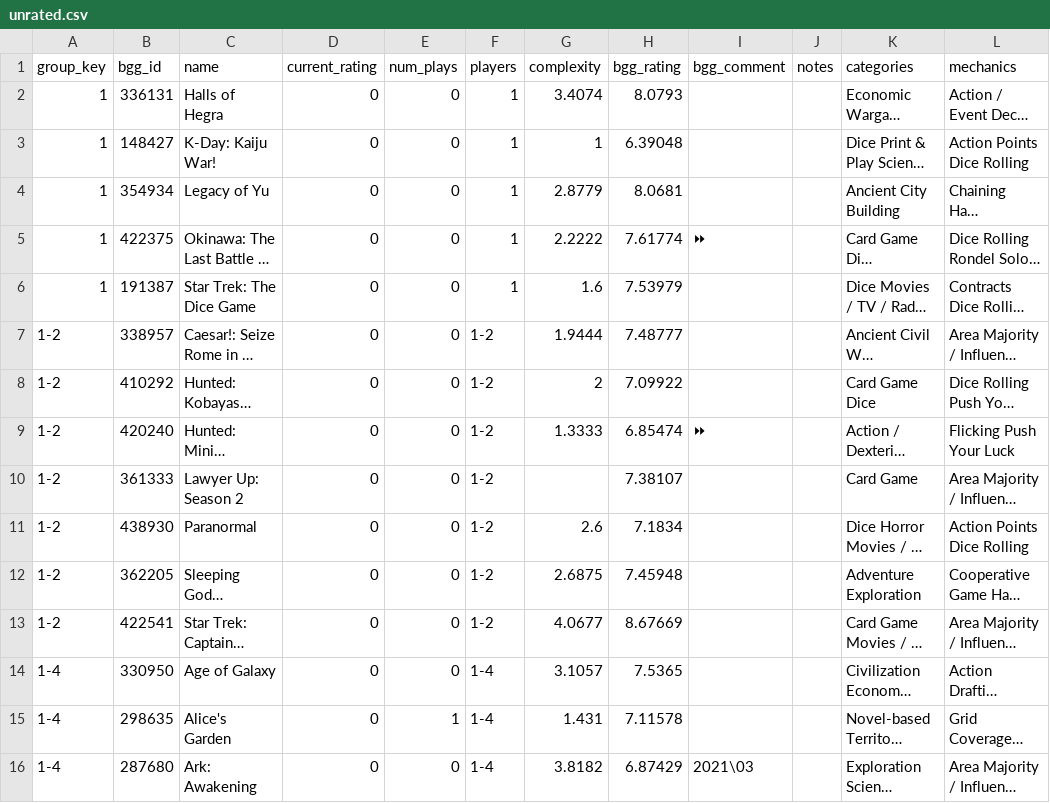
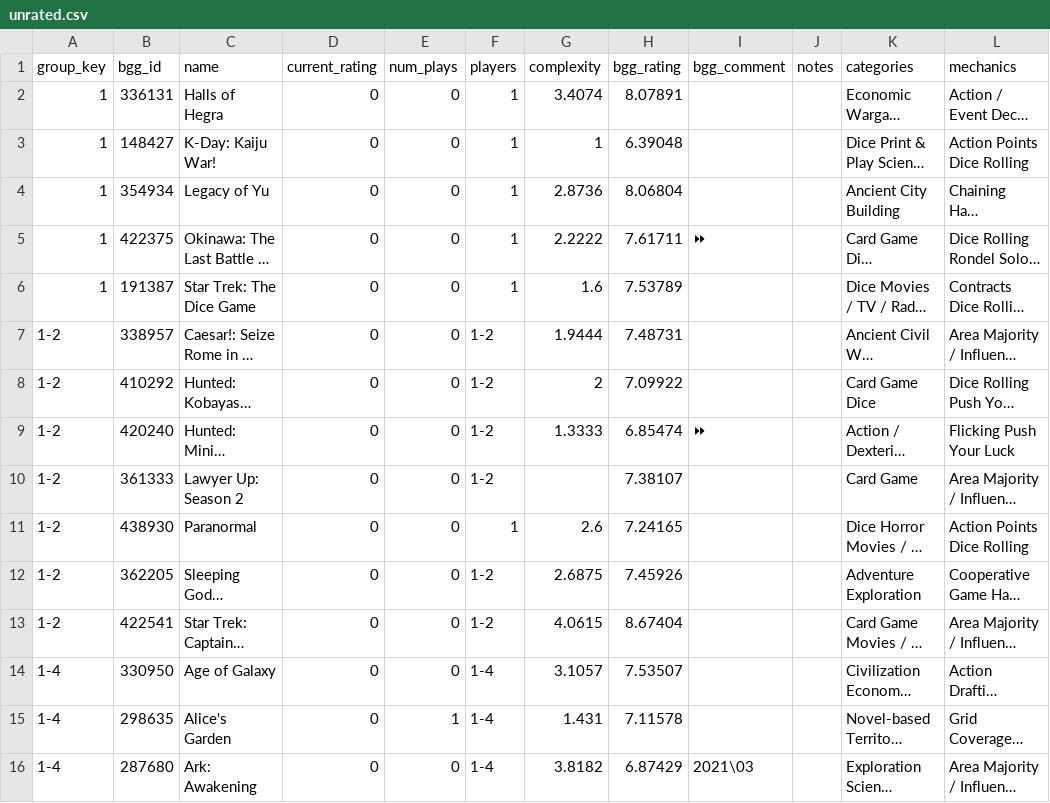
Before and after one commit to MrHinsh/board-games, a CSV file: data/reports/ranking/unrated.csv, drawn as a sheet; only a part is shown; long unchanged cells end in …; the diff covers the shown part only; the diff names each change by its address in the sheet, - before the commit and + after, or states it on an @@ line.

```diff
--- a/data/reports/ranking/unrated.csv
+++ b/data/reports/ranking/unrated.csv
-H2 (bgg_rating): 8.0793
+H2 (bgg_rating): 8.07891
-G4 (complexity): 2.8779
+G4 (complexity): 2.8736
-H4 (bgg_rating): 8.0681
+H4 (bgg_rating): 8.06804
-H5 (bgg_rating): 7.61774
+H5 (bgg_rating): 7.61711
-H6 (bgg_rating): 7.53979
+H6 (bgg_rating): 7.53789
-H7 (bgg_rating): 7.48777
+H7 (bgg_rating): 7.48731
-F11 (players): 1-2
+F11 (players): 1
-H11 (bgg_rating): 7.1834
+H11 (bgg_rating): 7.24165
-H12 (bgg_rating): 7.45948
+H12 (bgg_rating): 7.45926
-G13 (complexity): 4.0677
+G13 (complexity): 4.0615
-H13 (bgg_rating): 8.67669
+H13 (bgg_rating): 8.67404
-H14 (bgg_rating): 7.5365
+H14 (bgg_rating): 7.53507
```
Also changed, not shown: 1 added row, 1 removed row and 99 edited cells elsewhere in this file, data/publish/ranking/tier-A-ranking.csv, data/publish/ranking/tier-P-ranking.csv, 25 other files.
